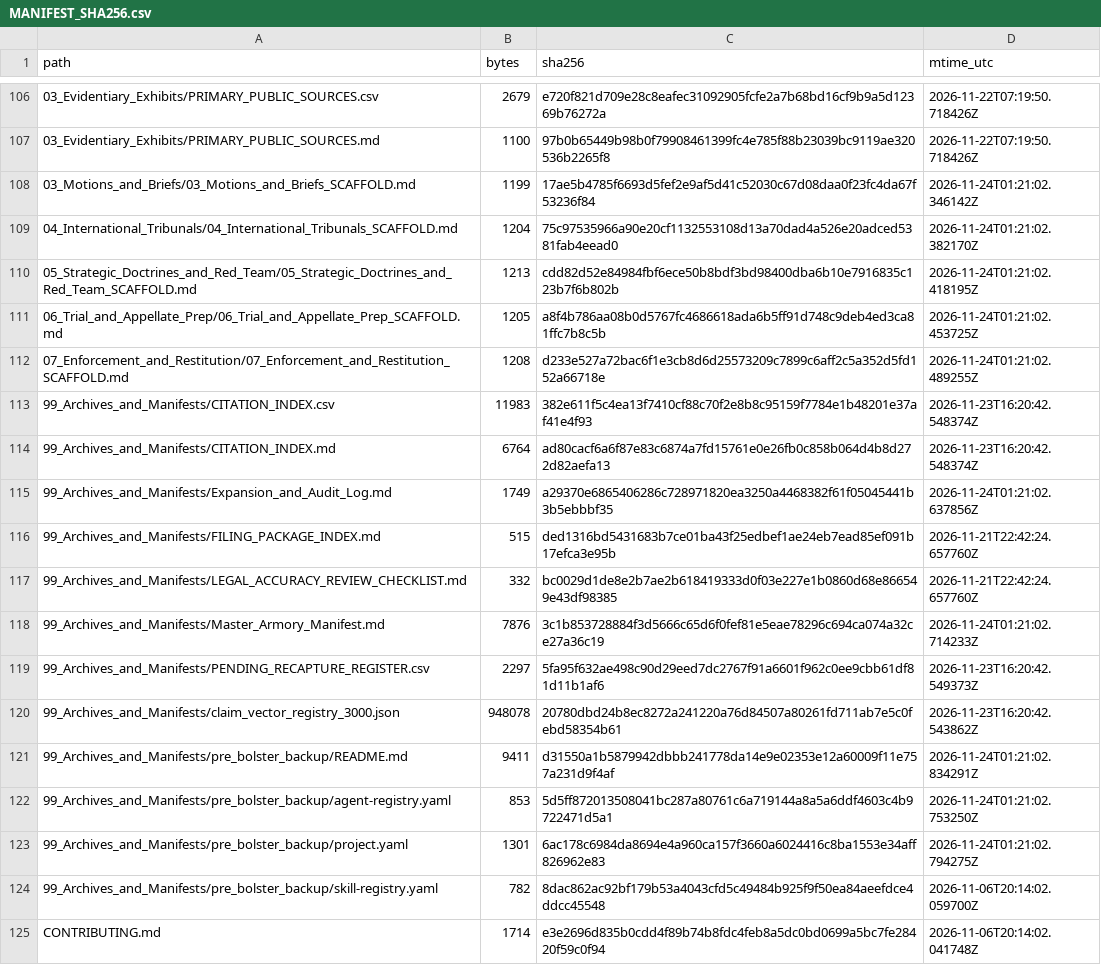
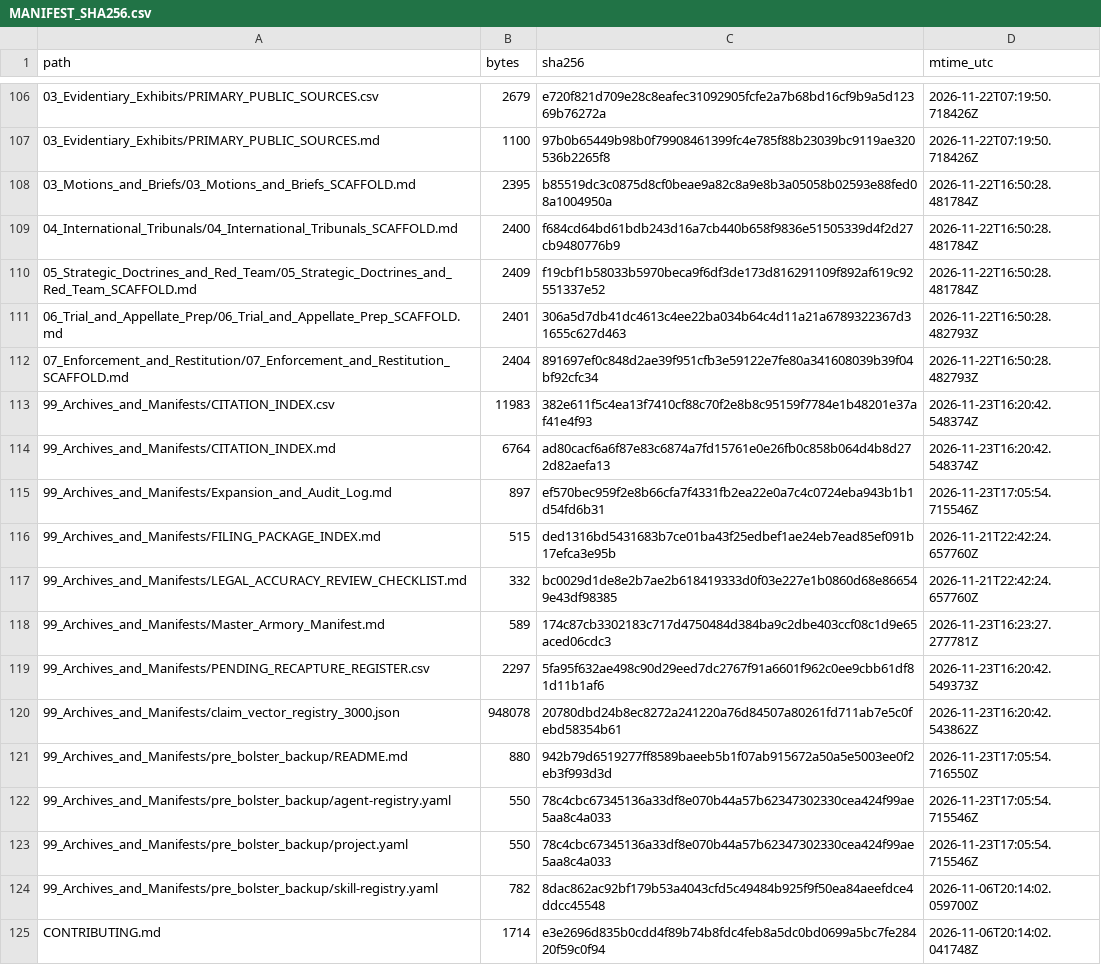
Before and after one commit to GlobalRestitutionAlliance/turtle-island-us-ak-native-village-of-pilot-point-master-litigation, a CSV file: 99_Archives_and_Manifests/MANIFEST_SHA256.csv, drawn as a sheet; only a part is shown, gaps mark what is left out; the diff covers the shown part only.

```diff
--- a/99_Archives_and_Manifests/MANIFEST_SHA256.csv
+++ b/99_Archives_and_Manifests/MANIFEST_SHA256.csv
@@ -107,18 +107,18 @@ path,bytes,sha256,mtime_utc
 03_Evidentiary_Exhibits/PRIMARY_PUBLIC_SOURCES.md,1100,97b0b65449b98b0f79908461399fc4e785f88b23039bc9119ae320536b2265f8,2026-11-22T07:19:50.718426Z
-03_Motions_and_Briefs/03_Motions_and_Briefs_SCAFFOLD.md,1199,17ae5b4785f6693d5fef2e9af5d41c52030c67d08daa0f23fc4da67f53236f84,2026-11-24T01:21:02.346142Z
-04_International_Tribunals/04_International_Tribunals_SCAFFOLD.md,1204,75c97535966a90e20cf1132553108d13a70dad4a526e20adced5381fab4eead0,2026-11-24T01:21:02.382170Z
-05_Strategic_Doctrines_and_Red_Team/05_Strategic_Doctrines_and_Red_Team_SCAFFOLD.md,1213,cdd82d52e84984fbf6ece50b8bdf3bd98400dba6b10e7916835c123b7f6b802b,2026-11-24T01:21:02.418195Z
-06_Trial_and_Appellate_Prep/06_Trial_and_Appellate_Prep_SCAFFOLD.md,1205,a8f4b786aa08b0d5767fc4686618ada6b5ff91d748c9deb4ed3ca81ffc7b8c5b,2026-11-24T01:21:02.453725Z
-07_Enforcement_and_Restitution/07_Enforcement_and_Restitution_SCAFFOLD.md,1208,d233e527a72bac6f1e3cb8d6d25573209c7899c6aff2c5a352d5fd152a66718e,2026-11-24T01:21:02.489255Z
+03_Motions_and_Briefs/03_Motions_and_Briefs_SCAFFOLD.md,2395,b85519dc3c0875d8cf0beae9a82c8a9e8b3a05058b02593e88fed08a1004950a,2026-11-22T16:50:28.481784Z
+04_International_Tribunals/04_International_Tribunals_SCAFFOLD.md,2400,f684cd64bd61bdb243d16a7cb440b658f9836e51505339d4f2d27cb9480776b9,2026-11-22T16:50:28.481784Z
+05_Strategic_Doctrines_and_Red_Team/05_Strategic_Doctrines_and_Red_Team_SCAFFOLD.md,2409,f19cbf1b58033b5970beca9f6df3de173d816291109f892af619c92551337e52,2026-11-22T16:50:28.481784Z
+06_Trial_and_Appellate_Prep/06_Trial_and_Appellate_Prep_SCAFFOLD.md,2401,306a5d7db41dc4613c4ee22ba034b64c4d11a21a6789322367d31655c627d463,2026-11-22T16:50:28.482793Z
+07_Enforcement_and_Restitution/07_Enforcement_and_Restitution_SCAFFOLD.md,2404,891697ef0c848d2ae39f951cfb3e59122e7fe80a341608039b39f04bf92cfc34,2026-11-22T16:50:28.482793Z
 99_Archives_and_Manifests/CITATION_INDEX.csv,11983,382e611f5c4ea13f7410cf88c70f2e8b8c95159f7784e1b48201e37af41e4f93,2026-11-23T16:20:42.548374Z
 99_Archives_and_Manifests/CITATION_INDEX.md,6764,ad80cacf6a6f87e83c6874a7fd15761e0e26fb0c858b064d4b8d272d82aefa13,2026-11-23T16:20:42.548374Z
-99_Archives_and_Manifests/Expansion_and_Audit_Log.md,1749,a29370e6865406286c728971820ea3250a4468382f61f05045441b3b5ebbbf35,2026-11-24T01:21:02.637856Z
+99_Archives_and_Manifests/Expansion_and_Audit_Log.md,897,ef570bec959f2e8b66cfa7f4331fb2ea22e0a7c4c0724eba943b1b1d54fd6b31,2026-11-23T17:05:54.715546Z
 99_Archives_and_Manifests/FILING_PACKAGE_INDEX.md,515,ded1316bd5431683b7ce01ba43f25edbef1ae24eb7ead85ef091b17efca3e95b,2026-11-21T22:42:24.657760Z
 99_Archives_and_Manifests/LEGAL_ACCURACY_REVIEW_CHECKLIST.md,332,bc0029d1de8e2b7ae2b618419333d0f03e227e1b0860d68e866549e43df98385,2026-11-21T22:42:24.657760Z
-99_Archives_and_Manifests/Master_Armory_Manifest.md,7876,3c1b853728884f3d5666c65d6f0fef81e5eae78296c694ca074a32ce27a36c19,2026-11-24T01:21:02.714233Z
+99_Archives_and_Manifests/Master_Armory_Manifest.md,589,174c87cb3302183c717d4750484d384ba9c2dbe403ccf08c1d9e65aced06cdc3,2026-11-23T16:23:27.277781Z
 99_Archives_and_Manifests/PENDING_RECAPTURE_REGISTER.csv,2297,5fa95f632ae498c90d29eed7dc2767f91a6601f962c0ee9cbb61df81d11b1af6,2026-11-23T16:20:42.549373Z
 99_Archives_and_Manifests/claim_vector_registry_3000.json,948078,20780dbd24b8ec8272a241220a76d84507a80261fd711ab7e5c0febd58354b61,2026-11-23T16:20:42.543862Z
-99_Archives_and_Manifests/pre_bolster_backup/README.md,9411,d31550a1b5879942dbbb241778da14e9e02353e12a60009f11e757a231d9f4af,2026-11-24T01:21:02.834291Z
-99_Archives_and_Manifests/pre_bolster_backup/agent-registry.yaml,853,5d5ff872013508041bc287a80761c6a719144a8a5a6ddf4603c4b9722471d5a1,2026-11-24T01:21:02.753250Z
-99_Archives_and_Manifests/pre_bolster_backup/project.yaml,1301,6ac178c6984da8694e4a960ca157f3660a6024416c8ba1553e34aff826962e83,2026-11-24T01:21:02.794275Z
+99_Archives_and_Manifests/pre_bolster_backup/README.md,880,942b79d6519277ff8589baeeb5b1f07ab915672a50a5e5003ee0f2eb3f993d3d,2026-11-23T17:05:54.716550Z
+99_Archives_and_Manifests/pre_bolster_backup/agent-registry.yaml,550,78c4cbc67345136a33df8e070b44a57b62347302330cea424f99ae5aa8c4a033,2026-11-23T17:05:54.715546Z
+99_Archives_and_Manifests/pre_bolster_backup/project.yaml,550,78c4cbc67345136a33df8e070b44a57b62347302330cea424f99ae5aa8c4a033,2026-11-23T17:05:54.715546Z
 99_Archives_and_Manifests/pre_bolster_backup/skill-registry.yaml,782,8dac862ac92bf179b53a4043cfd5c49484b925f9f50ea84aeefdce4ddcc45548,2026-11-06T20:14:02.059700Z
```
Also changed, not shown: 86 edited cells elsewhere in this file, 39 other files.
